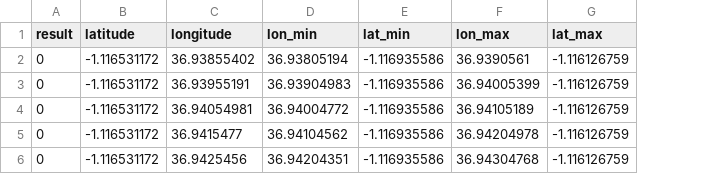
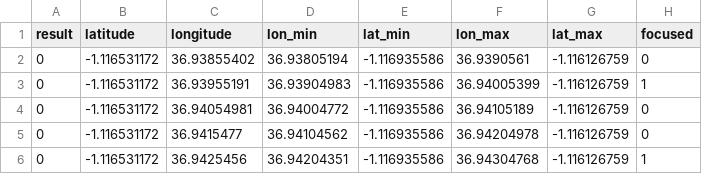
Before and after one commit to urbanbigdatacentre/ideamaps-models, a CSV file: docs/datasets/example-dataset.csv, drawn as a sheet; the diff names each change by its address in the sheet, - before the commit and + after, or states it on an @@ line.

Commit message:
Update example-dataset.csv

```diff
--- a/docs/datasets/example-dataset.csv
+++ b/docs/datasets/example-dataset.csv
+column H (focused), rows 2-6: 0 | 1 | 0 | 0 | 1
```
